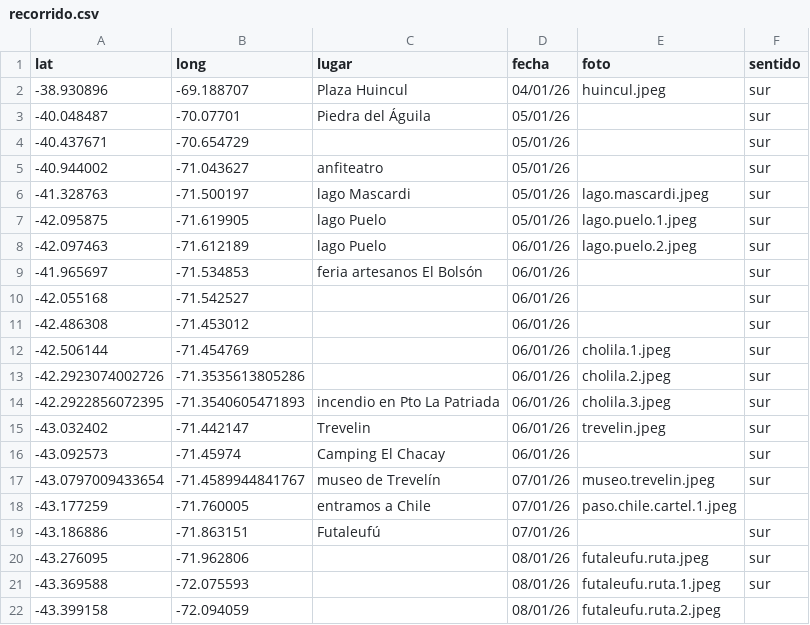
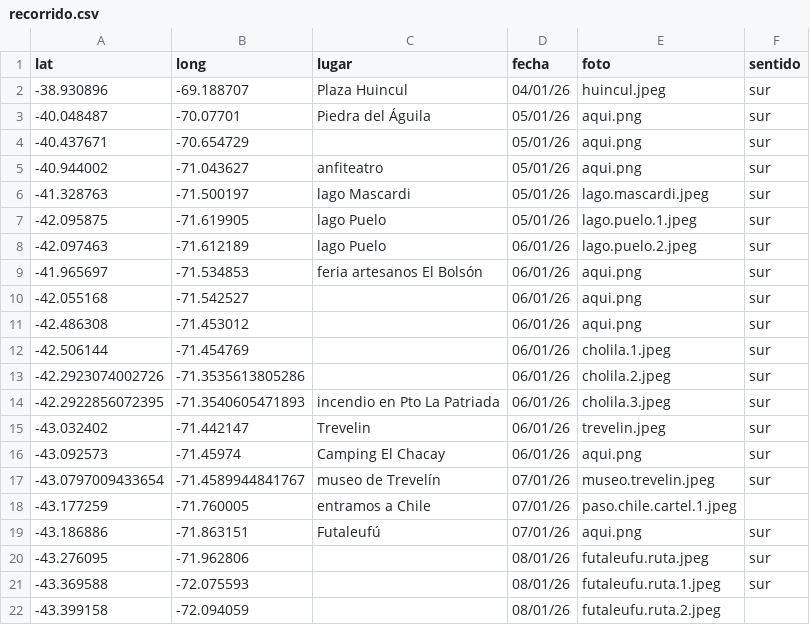
Before and after one commit to dbellomo/mapa, a CSV file: 2026.01.patagonia/recorrido.csv, drawn as a sheet; only a part is shown.

```diff
--- a/2026.01.patagonia/recorrido.csv
+++ b/2026.01.patagonia/recorrido.csv
@@ -2,5 +2,5 @@ lat,long,lugar,fecha,foto,sentido
 -38.930896,-69.188707,Plaza Huincul,04/01/26,huincul.jpeg,sur
--40.048487,-70.07701,Piedra del Águila,05/01/26,,sur
--40.437671,-70.654729,,05/01/26,,sur
--40.944002,-71.043627,anfiteatro,05/01/26,,sur
+-40.048487,-70.07701,Piedra del Águila,05/01/26,aqui.png,sur
+-40.437671,-70.654729,,05/01/26,aqui.png,sur
+-40.944002,-71.043627,anfiteatro,05/01/26,aqui.png,sur
 -41.328763,-71.500197,lago Mascardi,05/01/26,lago.mascardi.jpeg,sur
@@ -8,5 +8,5 @@ lat,long,lugar,fecha,foto,sentido
 -42.097463,-71.612189,lago Puelo,06/01/26,lago.puelo.2.jpeg,sur
--41.965697,-71.534853,feria artesanos El Bolsón,06/01/26,,sur
--42.055168,-71.542527,,06/01/26,,sur
--42.486308,-71.453012,,06/01/26,,sur
+-41.965697,-71.534853,feria artesanos El Bolsón,06/01/26,aqui.png,sur
+-42.055168,-71.542527,,06/01/26,aqui.png,sur
+-42.486308,-71.453012,,06/01/26,aqui.png,sur
 -42.506144,-71.454769,,06/01/26,cholila.1.jpeg,sur
@@ -15,6 +15,6 @@ lat,long,lugar,fecha,foto,sentido
 -43.032402,-71.442147,Trevelin,06/01/26,trevelin.jpeg,sur
--43.092573,-71.45974,Camping El Chacay,06/01/26,,sur
+-43.092573,-71.45974,Camping El Chacay,06/01/26,aqui.png,sur
 -43.0797009433654,-71.4589944841767,museo de Trevelín,07/01/26,museo.trevelin.jpeg,sur
 -43.177259,-71.760005,entramos a Chile,07/01/26,paso.chile.cartel.1.jpeg,
--43.186886,-71.863151,Futaleufú,07/01/26,,sur
+-43.186886,-71.863151,Futaleufú,07/01/26,aqui.png,sur
 -43.276095,-71.962806,,08/01/26,futaleufu.ruta.jpeg,sur
```
Also changed, not shown: 1 other file.
